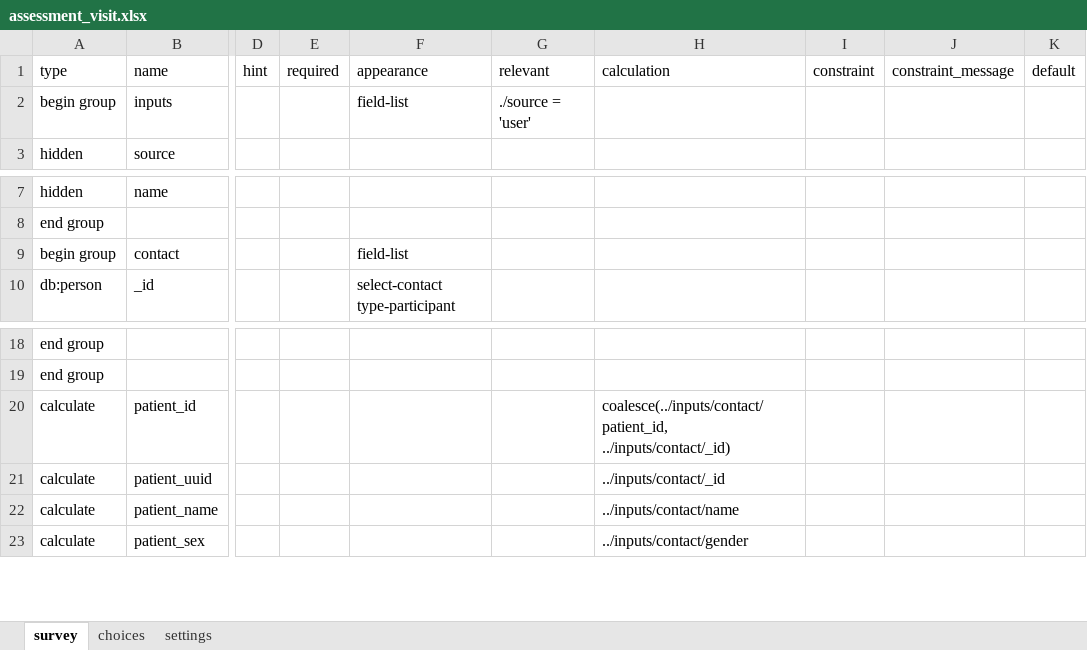
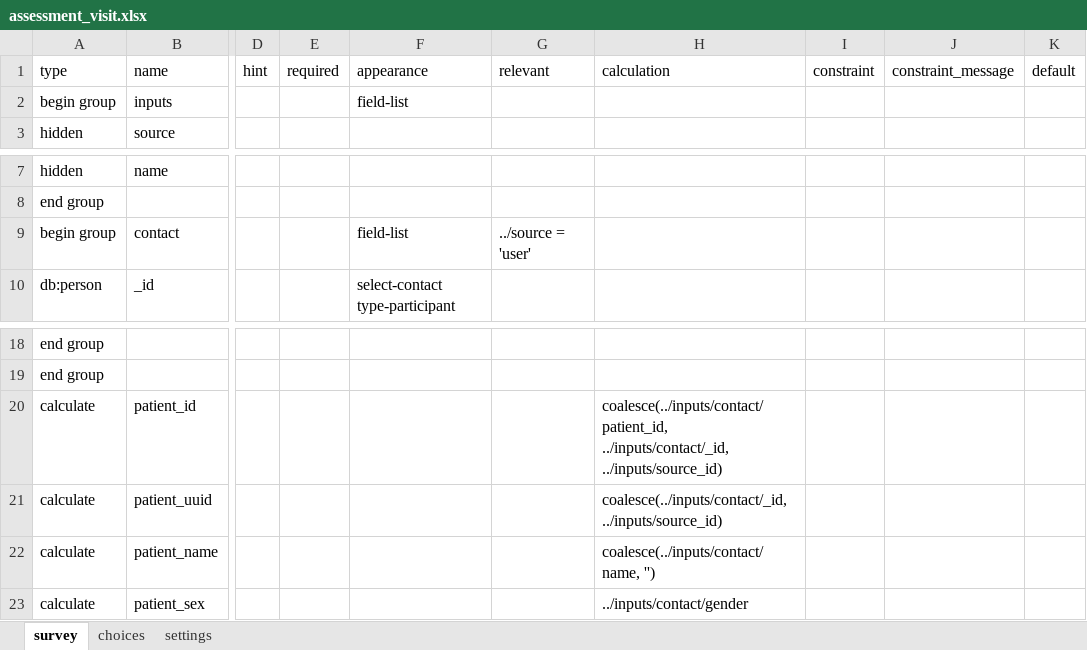
Before and after one commit to donthireddysaivarshini/EMRSATORU-CONFIG, an Excel workbook: forms/app/assessment_visit.xlsx, sheet survey, drawn as a sheet; only a part is shown, gaps mark what is left out; values as stored, in another font and other column widths than the file's, no borders; the diff names each change by its address in the sheet, - before the commit and + after, or states it on an @@ line.

Commit message:
feat(exports & tasks): add excel attachment hyperlinks, form-matched registration column ordering, task linkage fix and scoped task emission

```diff
--- a/forms/app/assessment_visit.xlsx (sheet survey)
+++ b/forms/app/assessment_visit.xlsx (sheet survey)
-G2 (relevant): ./source = 'user'
+G2 (relevant): (empty)
-G9 (relevant): (empty)
+G9 (relevant): ../source = 'user'
-H20 (calculation): coalesce(../inputs/contact/patient_id, ../inputs/contact/_id)
+H20 (calculation): coalesce(../inputs/contact/patient_id, ../inputs/contact/_id, ../inputs/source_id)
-H21 (calculation): ../inputs/contact/_id
+H21 (calculation): coalesce(../inputs/contact/_id, ../inputs/source_id)
-H22 (calculation): ../inputs/contact/name
+H22 (calculation): coalesce(../inputs/contact/name, '')
```
Also changed, not shown: sheet settings, 8 other files.
